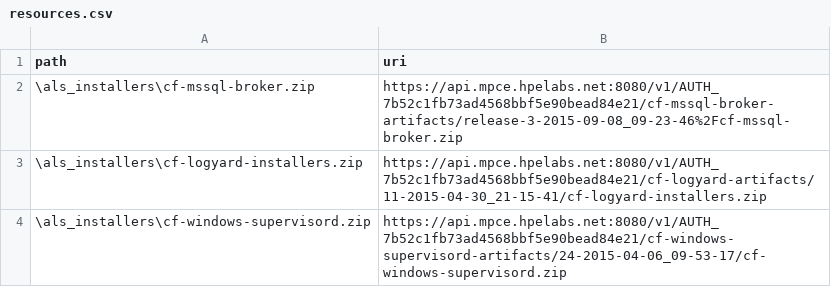
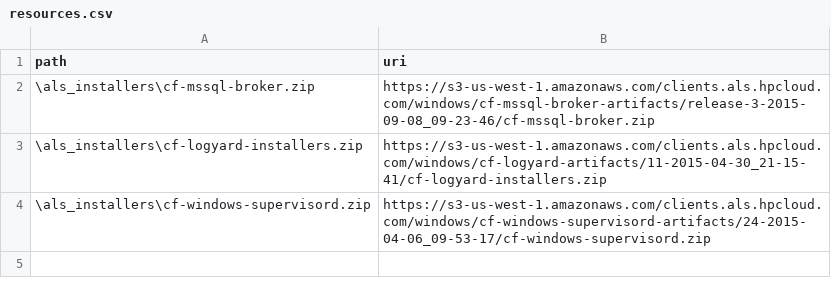
Before and after one commit to hpcloud/cf-glazier-profiles, a CSV file: mssql2012/resources.csv, drawn as a sheet.

Commit message:
[HCFRO-154] move glazier artifacts to AWS S3

```diff
--- a/mssql2012/resources.csv
+++ b/mssql2012/resources.csv
@@ -1,4 +1,4 @@
 path,uri
-\als_installers\cf-mssql-broker.zip,https://api.mpce.hpelabs.net:8080/v1/AUTH_7b52c1fb73ad4568bbf5e90bead84e21/cf-mssql-broker-artifacts/release-3-2015-09-08_09-23-46%2Fcf-mssql-broker.zip
-\als_installers\cf-logyard-installers.zip,https://api.mpce.hpelabs.net:8080/v1/AUTH_7b52c1fb73ad4568bbf5e90bead84e21/cf-logyard-artifacts/11-2015-04-30_21-15-41/cf-logyard-installers.zip
-\als_installers\cf-windows-supervisord.zip,https://api.mpce.hpelabs.net:8080/v1/AUTH_7b52c1fb73ad4568bbf5e90bead84e21/cf-windows-supervisord-artifacts/24-2015-04-06_09-53-17/cf-windows-supervisord.zip
+\als_installers\cf-mssql-broker.zip,https://s3-us-west-1.amazonaws.com/clients.als.hpcloud.com/windows/cf-mssql-broker-artifacts/release-3-2015-09-08_09-23-46/cf-mssql-broker.zip
+\als_installers\cf-logyard-installers.zip,https://s3-us-west-1.amazonaws.com/clients.als.hpcloud.com/windows/cf-logyard-artifacts/11-2015-04-30_21-15-41/cf-logyard-installers.zip
+\als_installers\cf-windows-supervisord.zip,https://s3-us-west-1.amazonaws.com/clients.als.hpcloud.com/windows/cf-windows-supervisord-artifacts/24-2015-04-06_09-53-17/cf-windows-supervisord.zip
```
Also changed, not shown: mssql2012/specialize/tools.csv, mssql2014/resources.csv, 3 other files.
